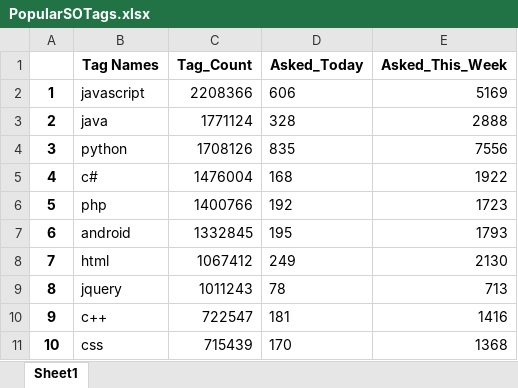
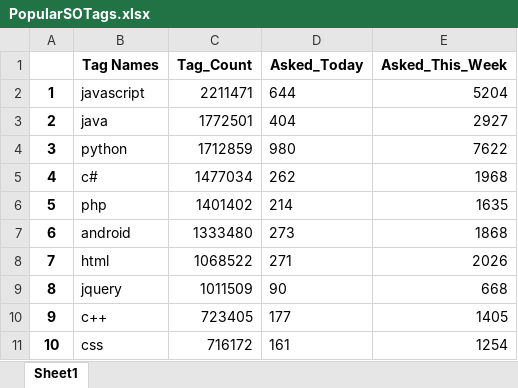
Before and after one commit to Shruti8196/Web-Scrapping-Projects, an Excel workbook: Stack_Overflow_Popular_Tags/PopularSOTags.xlsx, sheet Sheet1, drawn as a sheet; only a part is shown; values as stored, in another font and other column widths than the file's, no borders; the diff covers the shown part only; the diff names each change by its address in the sheet, - before the commit and + after, or states it on an @@ line.

```diff
--- a/Stack_Overflow_Popular_Tags/PopularSOTags.xlsx (sheet Sheet1)
+++ b/Stack_Overflow_Popular_Tags/PopularSOTags.xlsx (sheet Sheet1)
-C2 (Tag_Count): 2208366
+C2 (Tag_Count): 2211471
-D2 (Asked_Today): 606
+D2 (Asked_Today): 644
-E2 (Asked_This_Week): 5169
+E2 (Asked_This_Week): 5204
-C3 (Tag_Count): 1771124
+C3 (Tag_Count): 1772501
-D3 (Asked_Today): 328
+D3 (Asked_Today): 404
-E3 (Asked_This_Week): 2888
+E3 (Asked_This_Week): 2927
-C4 (Tag_Count): 1708126
+C4 (Tag_Count): 1712859
-D4 (Asked_Today): 835
+D4 (Asked_Today): 980
-E4 (Asked_This_Week): 7556
+E4 (Asked_This_Week): 7622
-C5 (Tag_Count): 1476004
+C5 (Tag_Count): 1477034
-D5 (Asked_Today): 168
+D5 (Asked_Today): 262
-E5 (Asked_This_Week): 1922
+E5 (Asked_This_Week): 1968
-C6 (Tag_Count): 1400766
+C6 (Tag_Count): 1401402
-D6 (Asked_Today): 192
+D6 (Asked_Today): 214
-E6 (Asked_This_Week): 1723
+E6 (Asked_This_Week): 1635
-C7 (Tag_Count): 1332845
+C7 (Tag_Count): 1333480
-D7 (Asked_Today): 195
+D7 (Asked_Today): 273
-E7 (Asked_This_Week): 1793
+E7 (Asked_This_Week): 1868
-C8 (Tag_Count): 1067412
+C8 (Tag_Count): 1068522
-D8 (Asked_Today): 249
+D8 (Asked_Today): 271
-E8 (Asked_This_Week): 2130
+E8 (Asked_This_Week): 2026
-C9 (Tag_Count): 1011243
+C9 (Tag_Count): 1011509
-D9 (Asked_Today): 78
+D9 (Asked_Today): 90
-E9 (Asked_This_Week): 713
+E9 (Asked_This_Week): 668
-C10 (Tag_Count): 722547
+C10 (Tag_Count): 723405
-D10 (Asked_Today): 181
+D10 (Asked_Today): 177
-E10 (Asked_This_Week): 1416
+E10 (Asked_This_Week): 1405
-C11 (Tag_Count): 715439
+C11 (Tag_Count): 716172
-D11 (Asked_Today): 170
+D11 (Asked_Today): 161
-E11 (Asked_This_Week): 1368
+E11 (Asked_This_Week): 1254
```
Also changed, not shown: 78 edited cells elsewhere in this sheet, 49 other files.
